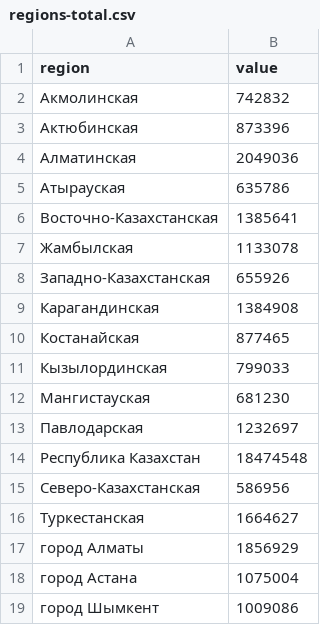
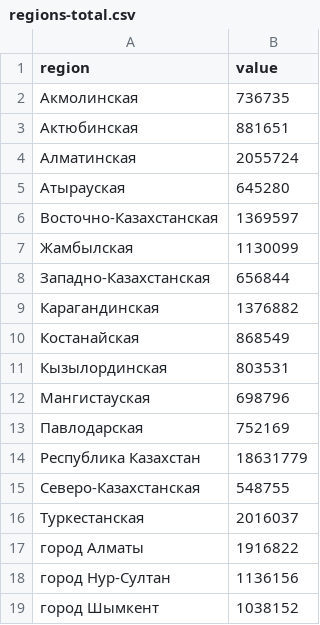
Before and after one commit to open-data-kazakhstan/demographics-kz, a CSV file: data/regions-total.csv, drawn as a sheet.

```diff
--- a/data/regions-total.csv
+++ b/data/regions-total.csv
@@ -1,19 +1,19 @@
 region,value
-Акмолинская,742832
-Актюбинская,873396
-Алматинская,2049036
-Атырауская,635786
-Восточно-Казахстанская,1385641
-Жамбылская,1133078
-Западно-Казахстанская,655926
-Карагандинская,1384908
-Костанайская,877465
-Кызылординская,799033
-Мангистауская,681230
-Павлодарская,1232697
-Республика Казахстан,18474548
-Северо-Казахстанская,586956
-Туркестанская,1664627
-город Алматы,1856929
-город Астана,1075004
-город Шымкент,1009086
+Акмолинская,736735
+Актюбинская,881651
+Алматинская,2055724
+Атырауская,645280
+Восточно-Казахстанская,1369597
+Жамбылская,1130099
+Западно-Казахстанская,656844
+Карагандинская,1376882
+Костанайская,868549
+Кызылординская,803531
+Мангистауская,698796
+Павлодарская,752169
+Республика Казахстан,18631779
+Северо-Казахстанская,548755
+Туркестанская,2016037
+город Алматы,1916822
+город Нур-Султан,1136156
+город Шымкент,1038152
```
Also changed, not shown: data/regions-age-sex.csv, data/regions-by-sex.csv, 1 other file.
